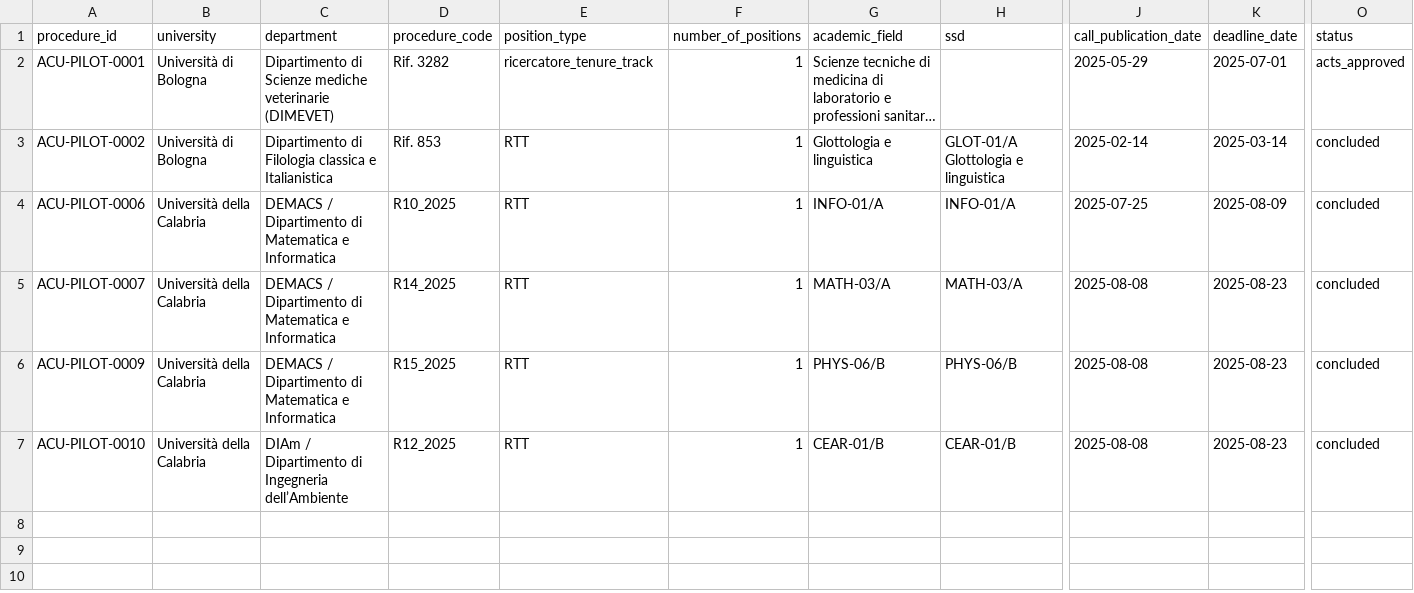
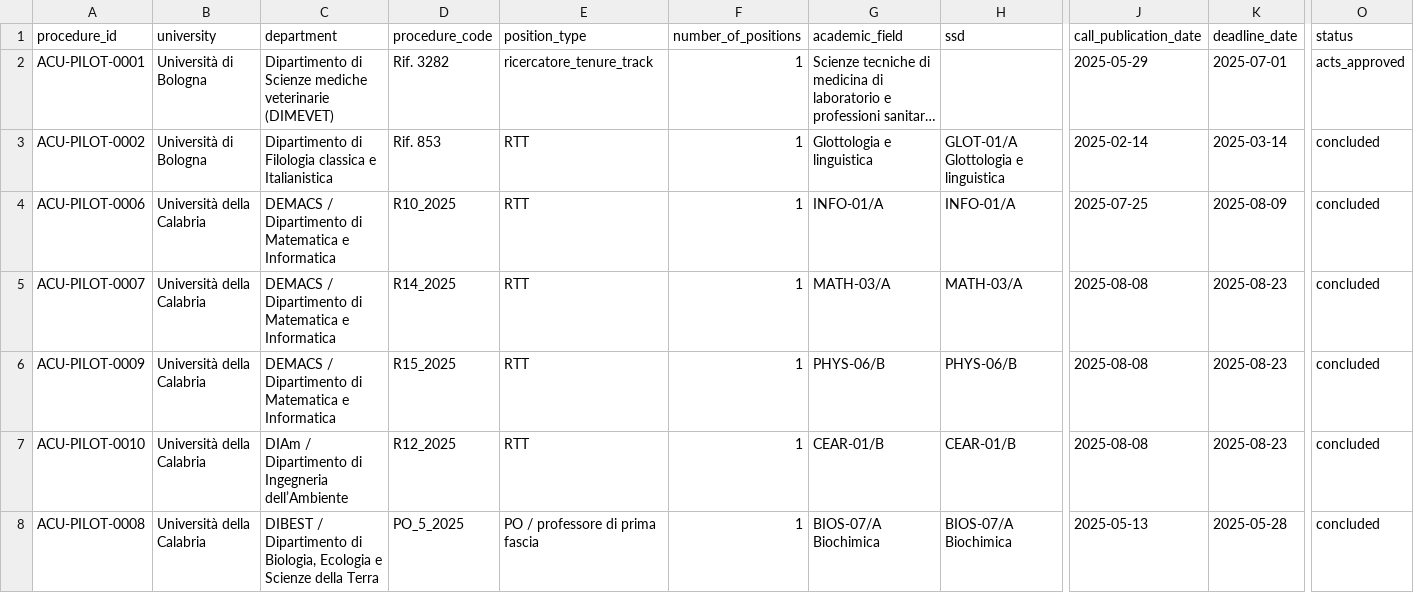
Before and after one commit to colazeta/atlante_dei_concorsi, a CSV file: data/golden-dataset/atlante-concorsi-universitari/procedures/procedures.csv, drawn as a sheet; only a part is shown, gaps mark what is left out; long unchanged cells end in …; rows hold the shown columns only; the diff names each change by its address in the sheet, - before the commit and + after, or states it on an @@ line.

```diff
--- a/data/golden-dataset/atlante-concorsi-universitari/procedures/procedures.csv
+++ b/data/golden-dataset/atlante-concorsi-universitari/procedures/procedures.csv
+row 8: ACU-PILOT-0008 | Università della Calabria | DIBEST / Dipartimento di Biologia, Ecologia e Scienze della Terra | PO_5_2025 | PO / professore di prima fascia | 1 | BIOS-07/A Biochimica | BIOS-07/A Biochimica | 2025-05-13 | 2025-05-28 | concluded
```
Also changed, not shown: data/golden-dataset/atlante-concorsi-universitari/procedures/documents.csv.
